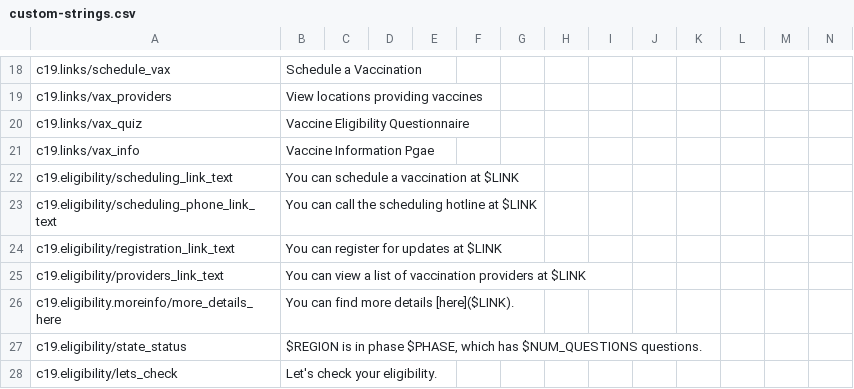
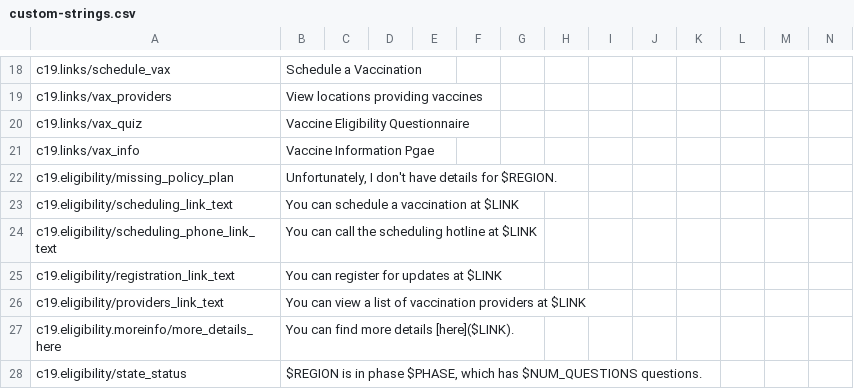
Before and after one commit to microsoft/covid-vaccine-bot, a CSV file: packages/plans/data/localization/custom-strings.csv, drawn as a sheet; only a part is shown, gaps mark what is left out; the shorter side is filled out with more unchanged rows; rows hold the shown columns only; the diff names each change by its address in the sheet, - before the commit and + after, or states it on an @@ line.

Commit message:
add missing policy message

```diff
--- a/packages/plans/data/localization/custom-strings.csv
+++ b/packages/plans/data/localization/custom-strings.csv
+row 22: c19.eligibility/missing_policy_plan | Unfortunately, I don't have details for $REGION.
```
